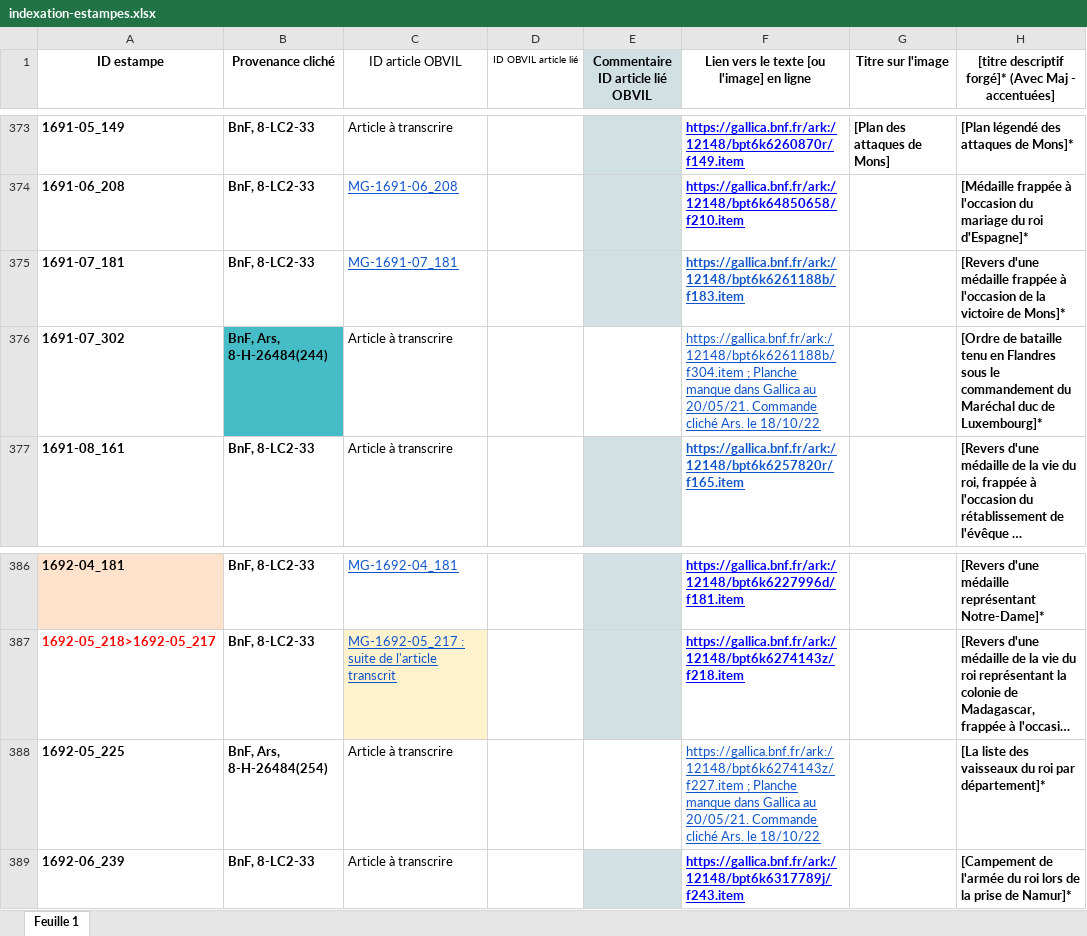
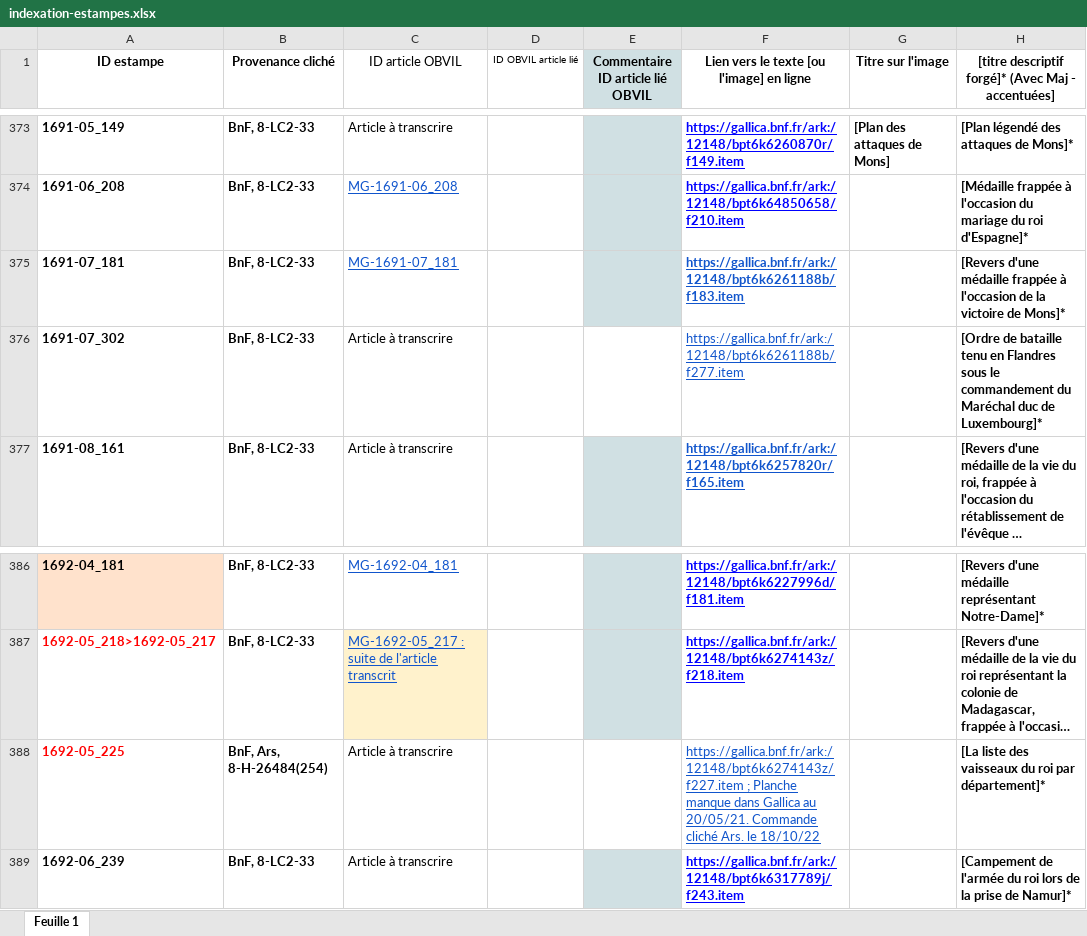
Before and after one commit to sherlock-iremus/mercure-galant-sources, an Excel workbook: indexation-estampes.xlsx, sheet Feuille 1, drawn as a sheet; only a part is shown, gaps mark what is left out; long unchanged cells end in …; values as stored, in another font and other column widths than the file's, no borders; the diff names each change by its address in the sheet, - before the commit and + after, or states it on an @@ line.

Commit message:
Ajout
2 nouvelles planches intégrées

```diff
--- a/indexation-estampes.xlsx (sheet Feuille 1)
+++ b/indexation-estampes.xlsx (sheet Feuille 1)
-B376 (Provenance cliché): BnF, Ars, 8-H-26484(244)
+B376 (Provenance cliché): BnF, 8-LC2-33
-B376 fill: #46BDC6
+B376 fill: none
-F376: https://gallica.bnf.fr/ark:/12148/bpt6k6261188b/f304.item ; Planche manque dans Gallica au 20/05/21. Commande cliché Ars. le 18/10/22
+F376: https://gallica.bnf.fr/ark:/12148/bpt6k6261188b/f277.item
-A388 text colour: black
+A388 text colour: #FF0000
```
Also changed, not shown: 1 other file.
